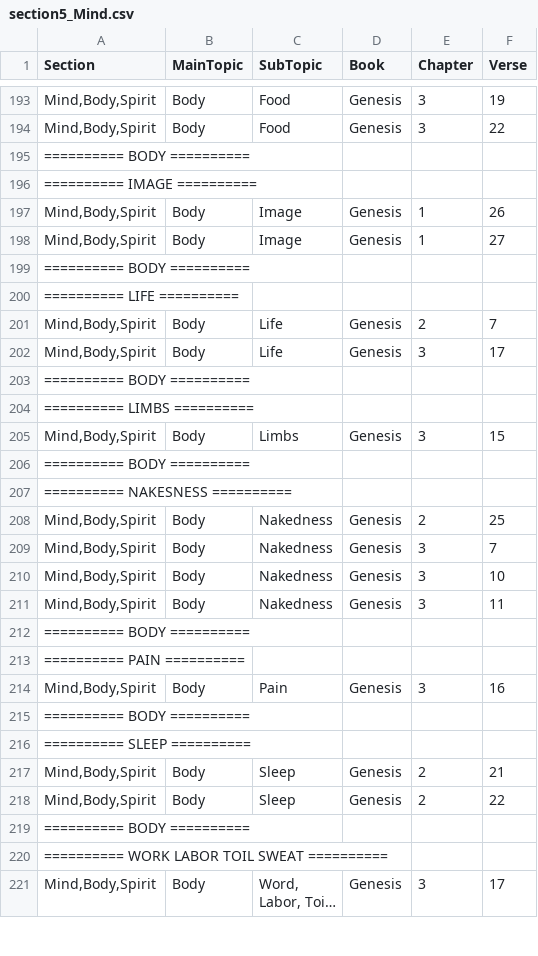
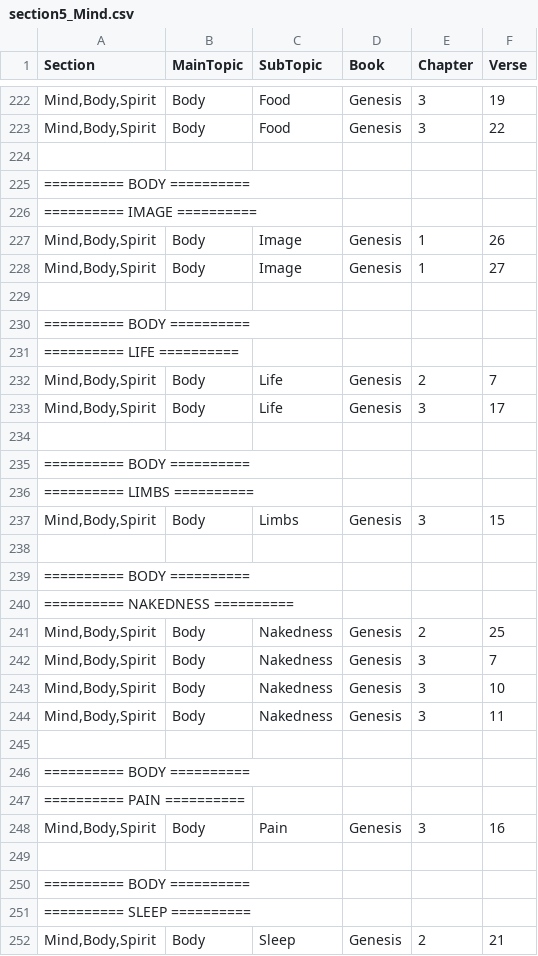
Before and after one commit to Twiggins12/BibleBlossoms, a CSV file: data/sections/section5_Mind.csv, drawn as a sheet; only a part is shown, gaps mark what is left out; the shorter side is filled out with more unchanged rows; long unchanged cells end in …; the diff covers the shown part only.

Commit message:
Update section5_Mind.csv

```diff
--- a/data/sections/section5_Mind.csv
+++ b/data/sections/section5_Mind.csv
@@ -194,2 +223,3 @@ Section,MainTopic,SubTopic,Book,Chapter,Verse
 "Mind,Body,Spirit",Body,Food,Genesis,3,22
+
 "========== BODY ==========", , , , ,
@@ -198,2 +228,3 @@ Section,MainTopic,SubTopic,Book,Chapter,Verse
 "Mind,Body,Spirit",Body,Image,Genesis,1,27
+
 "========== BODY ==========", , , , ,
@@ -202,2 +233,3 @@ Section,MainTopic,SubTopic,Book,Chapter,Verse
 "Mind,Body,Spirit",Body,Life,Genesis,3,17
+
 "========== BODY ==========", , , , ,
@@ -205,4 +237,5 @@ Section,MainTopic,SubTopic,Book,Chapter,Verse
 "Mind,Body,Spirit",Body,Limbs,Genesis,3,15
+
 "========== BODY ==========", , , , ,
-"========== NAKESNESS ==========", , , , ,
+"========== NAKEDNESS ==========", , , , ,
 "Mind,Body,Spirit",Body,Nakedness,Genesis,2,25
@@ -211,2 +244,3 @@ Section,MainTopic,SubTopic,Book,Chapter,Verse
 "Mind,Body,Spirit",Body,Nakedness,Genesis,3,11
+
 "========== BODY ==========", , , , ,
@@ -214,2 +248,3 @@ Section,MainTopic,SubTopic,Book,Chapter,Verse
 "Mind,Body,Spirit",Body,Pain,Genesis,3,16
+
 "========== BODY ==========", , , , ,
```
Also changed, not shown: 35 added rows elsewhere in this file.
